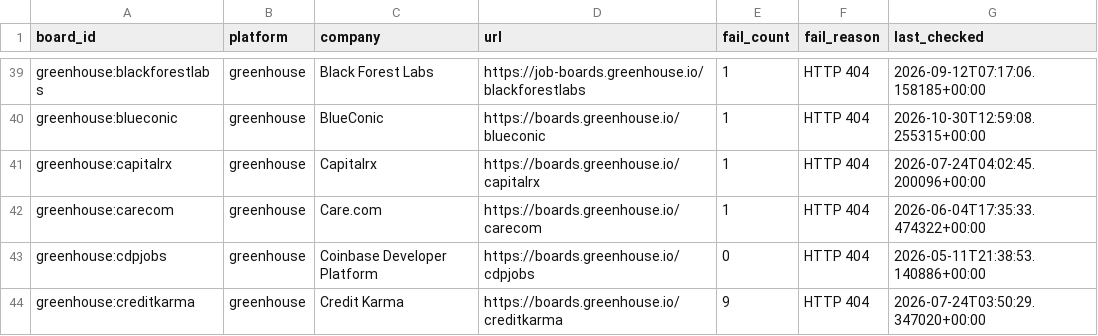
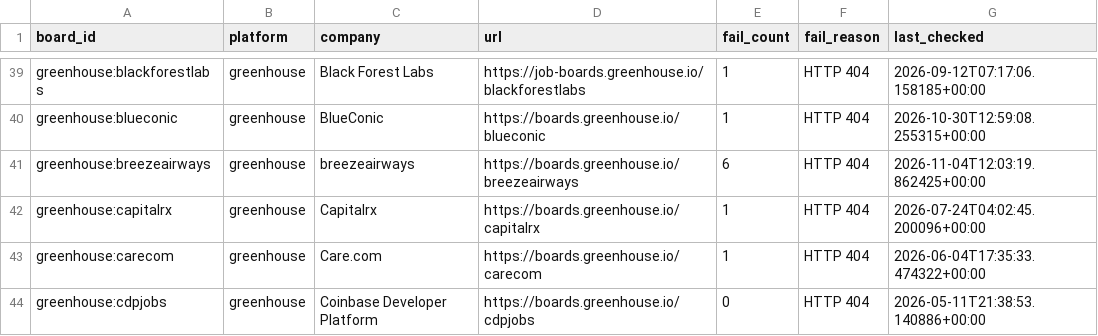
Before and after one commit to likithreddy25/job-radar, a CSV file: state/gha-dead_boards.csv, drawn as a sheet; only a part is shown, gaps mark what is left out; the shorter side is filled out with more unchanged rows; the diff names each change by its address in the sheet, - before the commit and + after, or states it on an @@ line.

```diff
--- a/state/gha-dead_boards.csv
+++ b/state/gha-dead_boards.csv
+row 41: greenhouse:breezeairways | greenhouse | breezeairways | https://boards.greenhouse.io/breezeairways | 6 | HTTP 404 | 2026-11-04T12:03:19.862425+00:00
```
Also changed, not shown: 1 other file.
